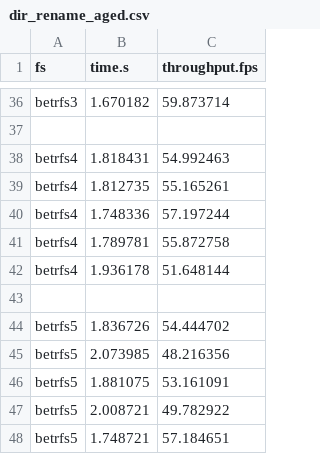
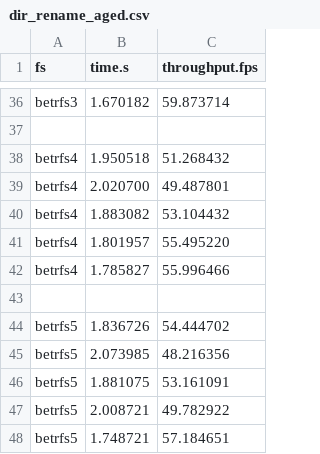
Before and after one commit to zhanyang/dissertation, a CSV file: data/raw/dir_rename_aged.csv, drawn as a sheet; only a part is shown, gaps mark what is left out.

```diff
--- a/data/raw/dir_rename_aged.csv
+++ b/data/raw/dir_rename_aged.csv
@@ -37,7 +37,7 @@ betrfs3,1.670182,59.873714
 
-betrfs4,1.818431,54.992463
-betrfs4,1.812735,55.165261
-betrfs4,1.748336,57.197244
-betrfs4,1.789781,55.872758
-betrfs4,1.936178,51.648144
+betrfs4, 1.950518, 51.268432
+betrfs4, 2.020700, 49.487801
+betrfs4, 1.883082, 53.104432
+betrfs4, 1.801957, 55.495220
+betrfs4, 1.785827, 55.996466
 
```
Also changed, not shown: data/raw/file_rename_aged.csv, data/raw/rw_io_aged.csv, 15 other files.
